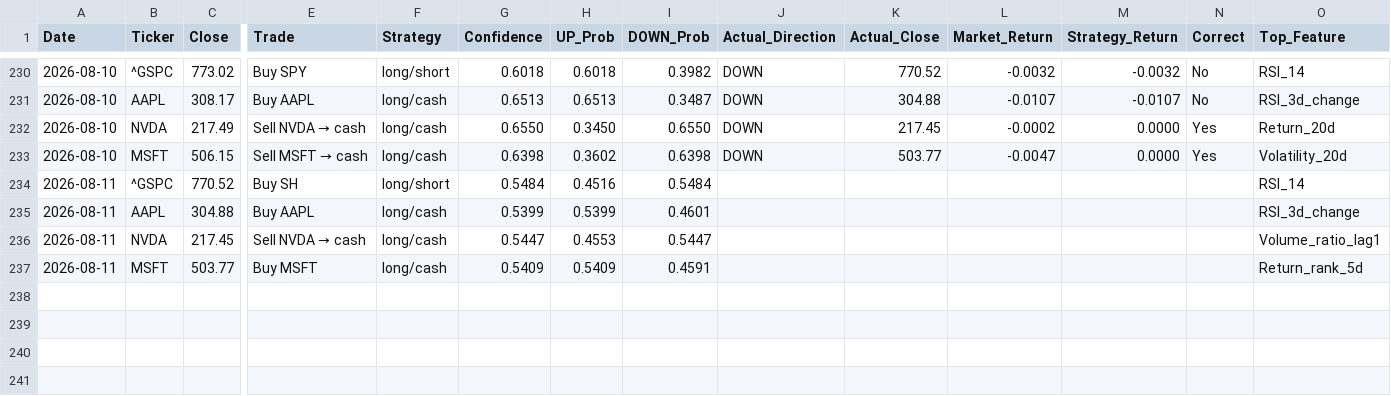
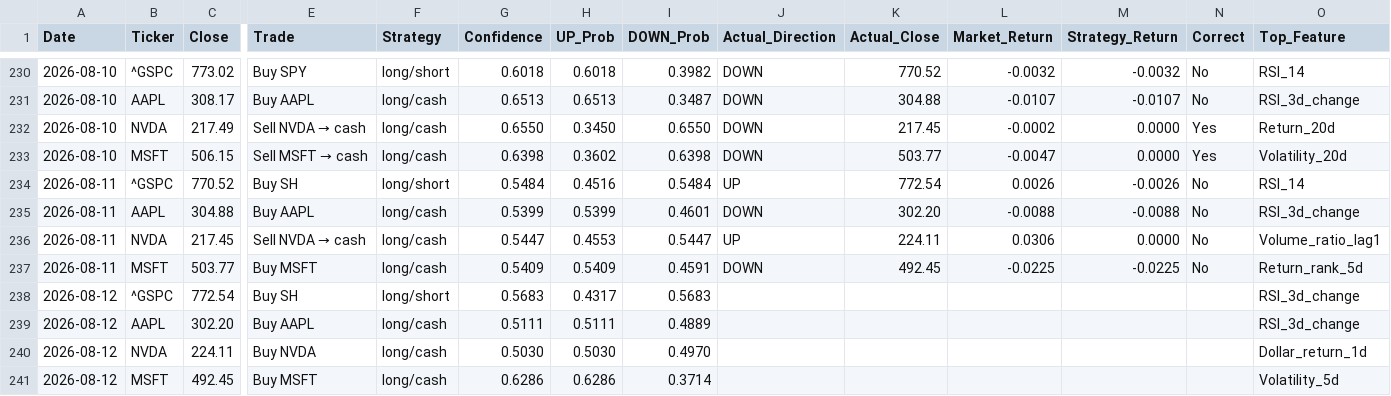
Before and after one commit to VDP09/AI-Trade, a CSV file: predictions.csv, drawn as a sheet; only a part is shown, gaps mark what is left out; rows hold the shown columns only; the diff names each change by its address in the sheet, - before the commit and + after, or states it on an @@ line.

```diff
--- a/predictions.csv
+++ b/predictions.csv
-J234 (Actual_Direction): (empty)
+J234 (Actual_Direction): UP
-K234 (Actual_Close): (empty)
+K234 (Actual_Close): 772.54
-L234 (Market_Return): (empty)
+L234 (Market_Return): 0.0026
-M234 (Strategy_Return): (empty)
+M234 (Strategy_Return): -0.0026
-N234:N237 (Correct): (empty)
+N234:N237 (Correct): No
-J235 (Actual_Direction): (empty)
+J235 (Actual_Direction): DOWN
-K235 (Actual_Close): (empty)
+K235 (Actual_Close): 302.20
-L235 (Market_Return): (empty)
+L235 (Market_Return): -0.0088
-M235 (Strategy_Return): (empty)
+M235 (Strategy_Return): -0.0088
-J236 (Actual_Direction): (empty)
+J236 (Actual_Direction): UP
-K236 (Actual_Close): (empty)
+K236 (Actual_Close): 224.11
-L236 (Market_Return): (empty)
+L236 (Market_Return): 0.0306
-M236 (Strategy_Return): (empty)
+M236 (Strategy_Return): 0.0000
-J237 (Actual_Direction): (empty)
+J237 (Actual_Direction): DOWN
-K237 (Actual_Close): (empty)
+K237 (Actual_Close): 492.45
-L237 (Market_Return): (empty)
+L237 (Market_Return): -0.0225
-M237 (Strategy_Return): (empty)
+M237 (Strategy_Return): -0.0225
+row 238: 2026-08-12 | ^GSPC | 772.54 | Buy SH | long/short | 0.5683 | 0.4317 | 0.5683 |  |  |  |  |  | RSI_3d_change
+row 239: 2026-08-12 | AAPL | 302.20 | Buy AAPL | long/cash | 0.5111 | 0.5111 | 0.4889 |  |  |  |  |  | RSI_3d_change
+row 240: 2026-08-12 | NVDA | 224.11 | Buy NVDA | long/cash | 0.5030 | 0.5030 | 0.4970 |  |  |  |  |  | Dollar_return_1d
+row 241: 2026-08-12 | MSFT | 492.45 | Buy MSFT | long/cash | 0.6286 | 0.6286 | 0.3714 |  |  |  |  |  | Volatility_5d
```
